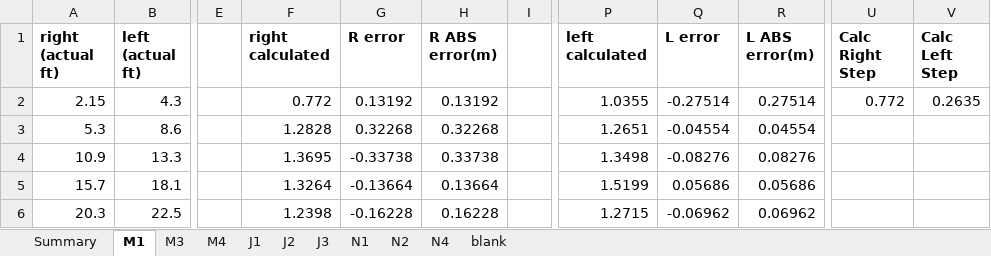
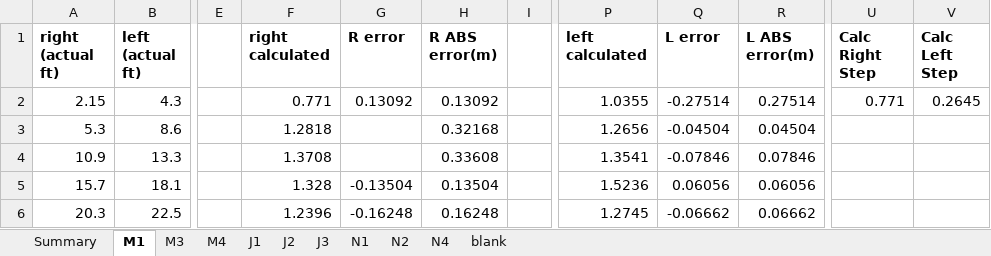
Before and after one commit to JFang1/1896_project, an Excel workbook: Posvar Data.xlsx, sheet M1, drawn as a sheet; only a part is shown, gaps mark what is left out; values as stored, in another font and other column widths than the file's, no borders; the diff covers the shown part only; the diff names each change by its address in the sheet, - before the commit and + after, or states it on an @@ line.

```diff
--- a/Posvar Data.xlsx (sheet M1)
+++ b/Posvar Data.xlsx (sheet M1)
-F2 (right calculated): 0.772
+F2 (right calculated): 0.771
-G2 (R error): 0.13192
+G2 (R error): 0.13092
-H2 (R ABS error(m)): 0.13192
+H2 (R ABS error(m)): 0.13092
-U2 (Calc Right Step): 0.772
+U2 (Calc Right Step): 0.771
-V2 (Calc Left Step): 0.2635
+V2 (Calc Left Step): 0.2645
-F3 (right calculated): 1.2828
+F3 (right calculated): 1.2818
-G3 (R error): 0.32268
+G3 (R error): (empty)
-H3 (R ABS error(m)): 0.32268
+H3 (R ABS error(m)): 0.32168
-P3 (left calculated): 1.2651
+P3 (left calculated): 1.2656
-Q3 (L error): -0.04554
+Q3 (L error): -0.04504
-R3 (L ABS error(m)): 0.04554
+R3 (L ABS error(m)): 0.04504
-F4 (right calculated): 1.3695
+F4 (right calculated): 1.3708
-G4 (R error): -0.33738
+G4 (R error): (empty)
-H4 (R ABS error(m)): 0.33738
+H4 (R ABS error(m)): 0.33608
-P4 (left calculated): 1.3498
+P4 (left calculated): 1.3541
-Q4 (L error): -0.08276
+Q4 (L error): -0.07846
-R4 (L ABS error(m)): 0.08276
+R4 (L ABS error(m)): 0.07846
-F5 (right calculated): 1.3264
+F5 (right calculated): 1.328
-G5 (R error): -0.13664
+G5 (R error): -0.13504
-H5 (R ABS error(m)): 0.13664
+H5 (R ABS error(m)): 0.13504
-P5 (left calculated): 1.5199
+P5 (left calculated): 1.5236
-Q5 (L error): 0.05686
+Q5 (L error): 0.06056
-R5 (L ABS error(m)): 0.05686
+R5 (L ABS error(m)): 0.06056
-F6 (right calculated): 1.2398
+F6 (right calculated): 1.2396
-G6 (R error): -0.16228
+G6 (R error): -0.16248
-H6 (R ABS error(m)): 0.16228
+H6 (R ABS error(m)): 0.16248
-P6 (left calculated): 1.2715
+P6 (left calculated): 1.2745
-Q6 (L error): -0.06962
+Q6 (L error): -0.06662
-R6 (L ABS error(m)): 0.06962
+R6 (L ABS error(m)): 0.06662
```
Also changed, not shown: 3 added rows and 109 edited cells elsewhere in this sheet, sheet N1, sheet J2, sheet J3, sheet J1, sheet M4, sheet M3, 2 more sheets.
